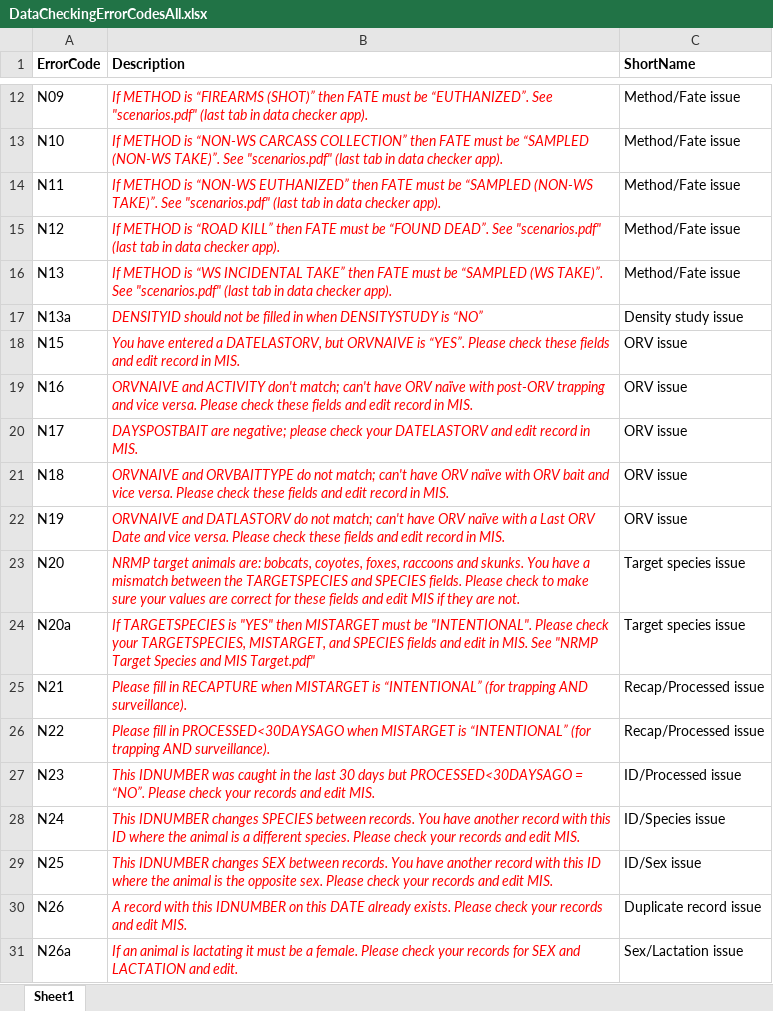
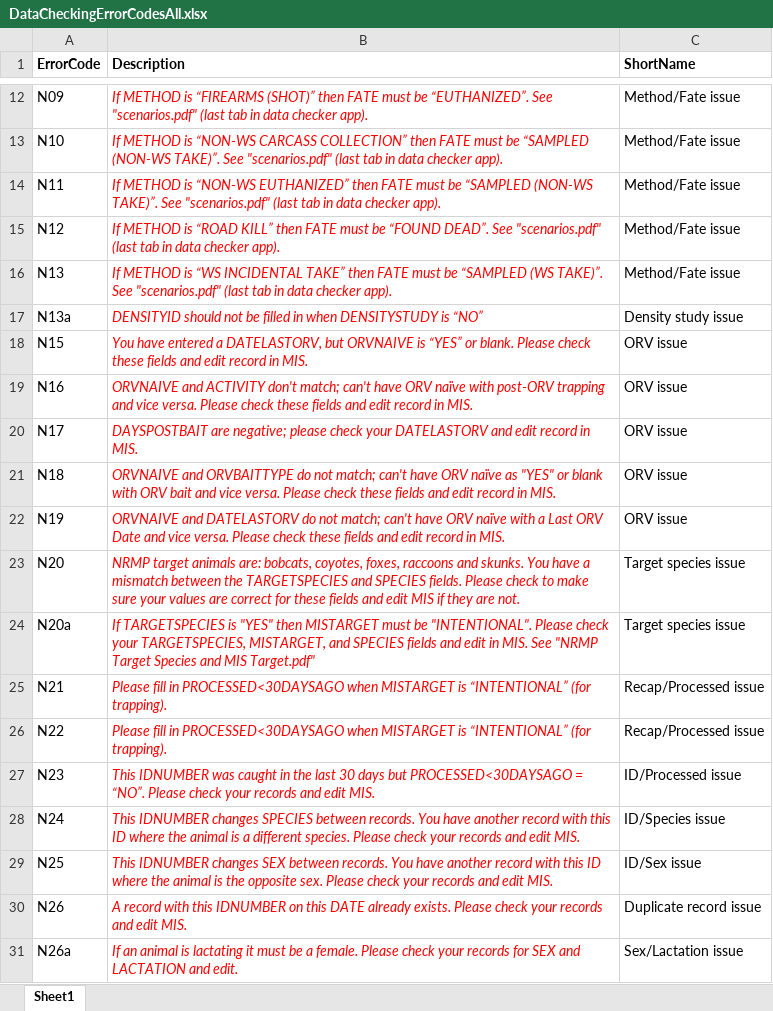
Before and after one commit to AmyJDavis/NRMP_Historic_Data_Checker, an Excel workbook: www/DataCheckingErrorCodesAll.xlsx, sheet Sheet1, drawn as a sheet; only a part is shown, gaps mark what is left out; values as stored, in another font and other column widths than the file's, no borders; the diff names each change by its address in the sheet, - before the commit and + after, or states it on an @@ line.

Commit message:
Update error codes

```diff
--- a/www/DataCheckingErrorCodesAll.xlsx (sheet Sheet1)
+++ b/www/DataCheckingErrorCodesAll.xlsx (sheet Sheet1)
-B18 (Description): …ORVNAIVE is “YES”. Please check…
+B18 (Description): …ORVNAIVE is “YES” or blank. Please check…
-B21 (Description): …ORV naïve with ORV…
+B21 (Description): …ORV naïve as "YES" or blank with ORV…
-B22 (Description): ORVNAIVE and DATLASTORV do not…
+B22 (Description): ORVNAIVE and DATELASTORV do not…
-B25 (Description): …fill in RECAPTURE when MISTARGET is “INTENTIONAL” (for trapping AND surveillance).
+B25 (Description): …fill in PROCESSED<30DAYSAGO when MISTARGET is “INTENTIONAL” (for trapping).
-B26 (Description): …“INTENTIONAL” (for trapping AND surveillance).
+B26 (Description): …“INTENTIONAL” (for trapping).
```
Also changed, not shown: 1 other file.
